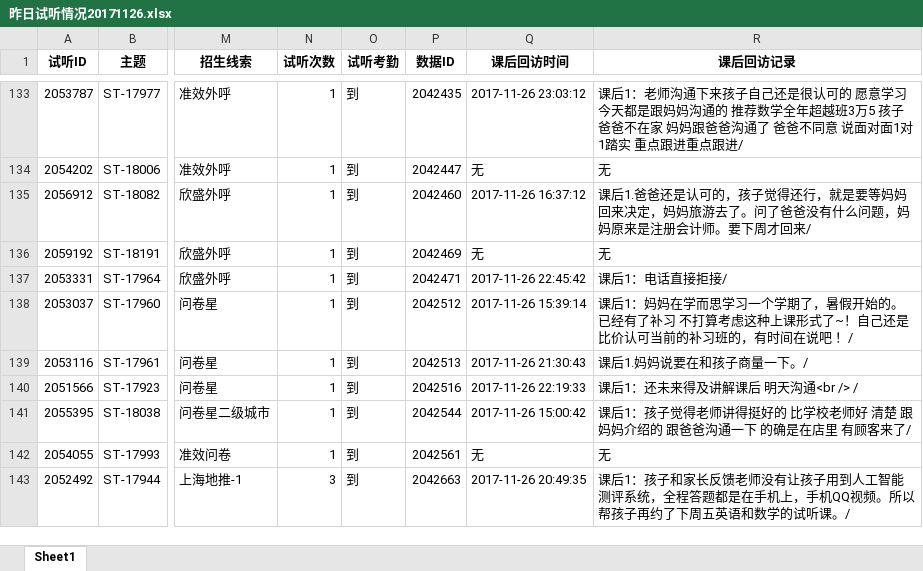
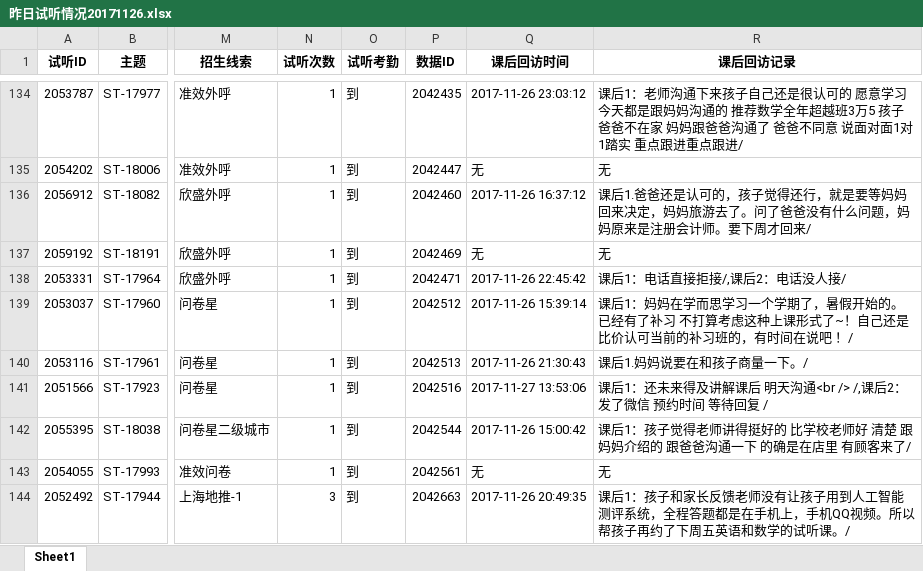
Before and after one commit to yixue-shuguo/daily_report_sql, an Excel workbook: temp_demands/昨日试听情况20171126.xlsx, sheet Sheet1, drawn as a sheet; only a part is shown, gaps mark what is left out; values as stored, in another font and other column widths than the file's, no borders; addresses are those after the commit; the diff covers the shown part only; the diff names each change by its address in the sheet, - before the commit and + after, or states it on an @@ line.

```diff
--- a/temp_demands/昨日试听情况20171126.xlsx (sheet Sheet1)
+++ b/temp_demands/昨日试听情况20171126.xlsx (sheet Sheet1)
-R138 (课后回访记录): 课后1：电话直接拒接/
+R138 (课后回访记录): 课后1：电话直接拒接/,课后2：电话没人接/
-Q141 (课后回访时间): 2017-11-26 22:19:33
+Q141 (课后回访时间): 2017-11-27 13:53:06
-R141 (课后回访记录): 课后1：还未来得及讲解课后 明天沟通<br /> /
+R141 (课后回访记录): 课后1：还未来得及讲解课后 明天沟通<br /> /,课后2：发了微信 预约时间 等待回复 /
```
Also changed, not shown: 1 added row and 62 edited cells elsewhere in this sheet, 3 other files.
